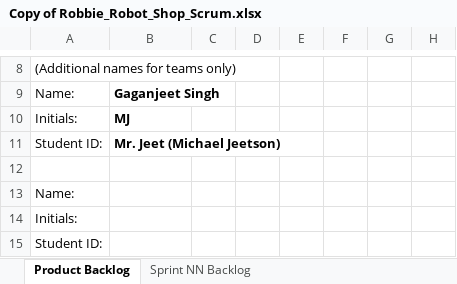
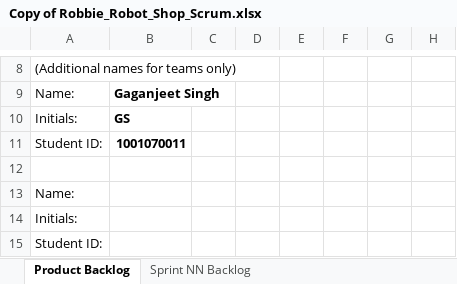
Before and after one commit to mzy10511/CSE1325HW5, an Excel workbook: Copy of Robbie_Robot_Shop_Scrum.xlsx, sheet Product Backlog, drawn as a sheet; only a part is shown, gaps mark what is left out; values as stored, in another font and other column widths than the file's, no borders; charts and pictures not drawn; the diff names each change by its address in the sheet, - before the commit and + after, or states it on an @@ line.

```diff
--- a/Copy of Robbie_Robot_Shop_Scrum.xlsx (sheet Product Backlog)
+++ b/Copy of Robbie_Robot_Shop_Scrum.xlsx (sheet Product Backlog)
-B10: MJ
+B10: GS
-B11: Mr. Jeet (Michael Jeetson)
+B11: 1001070011
```
Also changed, not shown: sheet Sprint NN Backlog, charts or pictures.
